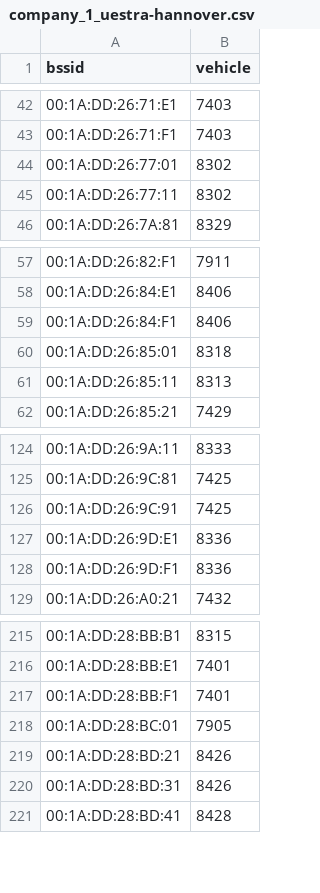
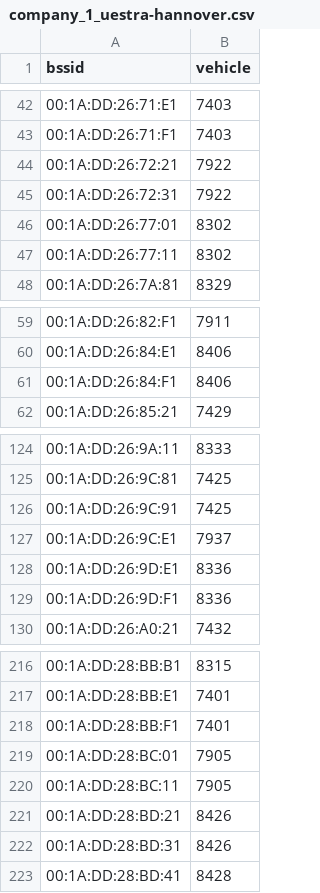
Before and after one commit to MrKrisKrisu/Public-transport-tracking-data, a CSV file: company_1_uestra-hannover.csv, drawn as a sheet; only a part is shown, gaps mark what is left out; removed rows and columns are numbered as before the commit, all else as after; the diff names each change by its address in the sheet, - before the commit and + after, or states it on an @@ line.

```diff
--- a/company_1_uestra-hannover.csv
+++ b/company_1_uestra-hannover.csv
+row 44: 00:1A:DD:26:72:21 | 7922
+row 45: 00:1A:DD:26:72:31 | 7922
-row 60: 00:1A:DD:26:85:01 | 8318
-row 61: 00:1A:DD:26:85:11 | 8313
+row 127: 00:1A:DD:26:9C:E1 | 7937
+row 220: 00:1A:DD:28:BC:11 | 7905
```
Also changed, not shown: company_3_db-fernverkehr-ag.csv, company_5_westfalenbahn-gmbh.csv, 1 other file.
